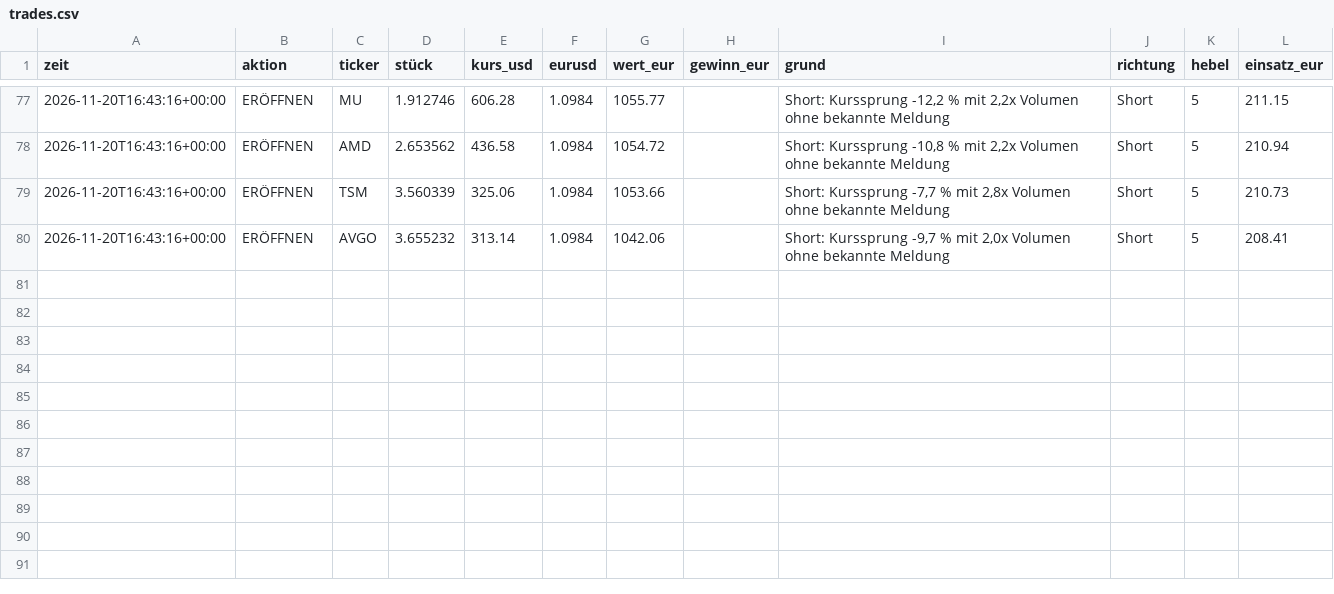
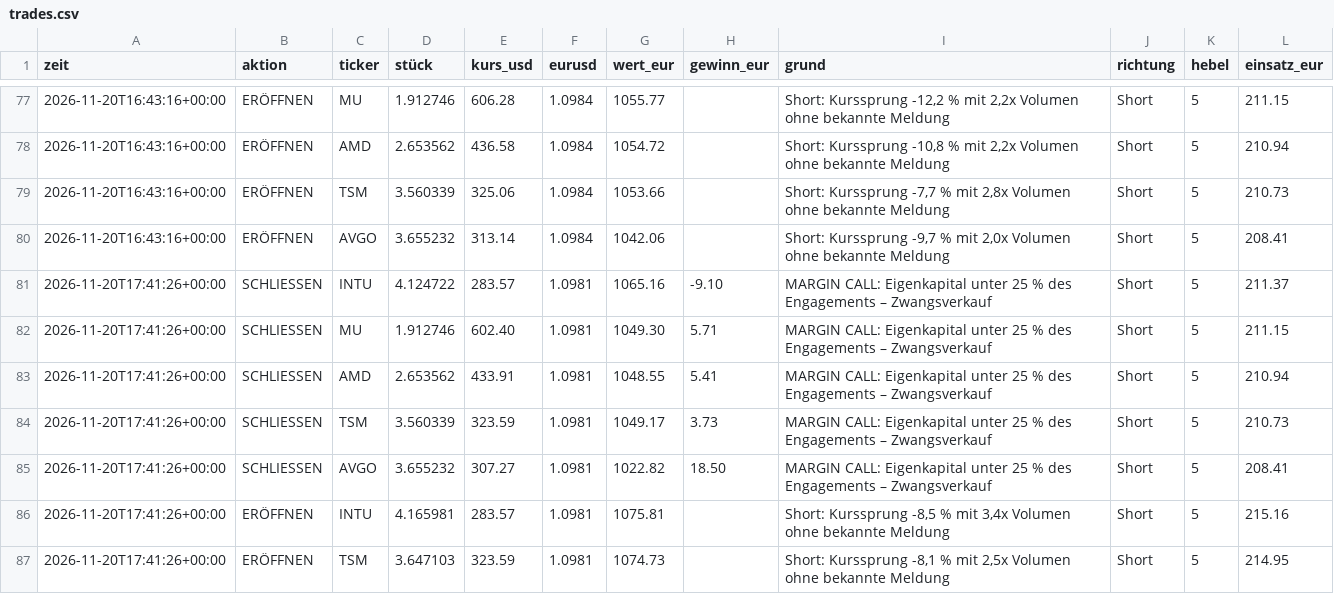
Before and after one commit to tomschmidt872/trader-bot, a CSV file: docs/data/event/trades.csv, drawn as a sheet; only a part is shown, gaps mark what is left out.

```diff
--- a/docs/data/event/trades.csv
+++ b/docs/data/event/trades.csv
@@ -80 +80,8 @@ zeit,aktion,ticker,stück,kurs_usd,eurusd,wert_eur,gewinn_eur,grund,richtung,heb
 2026-11-20T16:43:16+00:00,ERÖFFNEN,AVGO,3.655232,313.14,1.0984,1042.06,,"Short: Kurssprung -9,7 % mit 2,0x Volumen ohne bekannte Meldung",Short,5,208.41
+2026-11-20T17:41:26+00:00,SCHLIESSEN,INTU,4.124722,283.57,1.0981,1065.16,-9.10,MARGIN CALL: Eigenkapital unter 25 % des Engagements – Zwangsverkauf,Short,5,211.37
+2026-11-20T17:41:26+00:00,SCHLIESSEN,MU,1.912746,602.40,1.0981,1049.30,5.71,MARGIN CALL: Eigenkapital unter 25 % des Engagements – Zwangsverkauf,Short,5,211.15
+2026-11-20T17:41:26+00:00,SCHLIESSEN,AMD,2.653562,433.91,1.0981,1048.55,5.41,MARGIN CALL: Eigenkapital unter 25 % des Engagements – Zwangsverkauf,Short,5,210.94
+2026-11-20T17:41:26+00:00,SCHLIESSEN,TSM,3.560339,323.59,1.0981,1049.17,3.73,MARGIN CALL: Eigenkapital unter 25 % des Engagements – Zwangsverkauf,Short,5,210.73
+2026-11-20T17:41:26+00:00,SCHLIESSEN,AVGO,3.655232,307.27,1.0981,1022.82,18.50,MARGIN CALL: Eigenkapital unter 25 % des Engagements – Zwangsverkauf,Short,5,208.41
+2026-11-20T17:41:26+00:00,ERÖFFNEN,INTU,4.165981,283.57,1.0981,1075.81,,"Short: Kurssprung -8,5 % mit 3,4x Volumen ohne bekannte Meldung",Short,5,215.16
+2026-11-20T17:41:26+00:00,ERÖFFNEN,TSM,3.647103,323.59,1.0981,1074.73,,"Short: Kurssprung -8,1 % mit 2,5x Volumen ohne bekannte Meldung",Short,5,214.95
```
Also changed, not shown: docs/data/equity.csv, docs/data/event/equity.csv, 19 other files.
